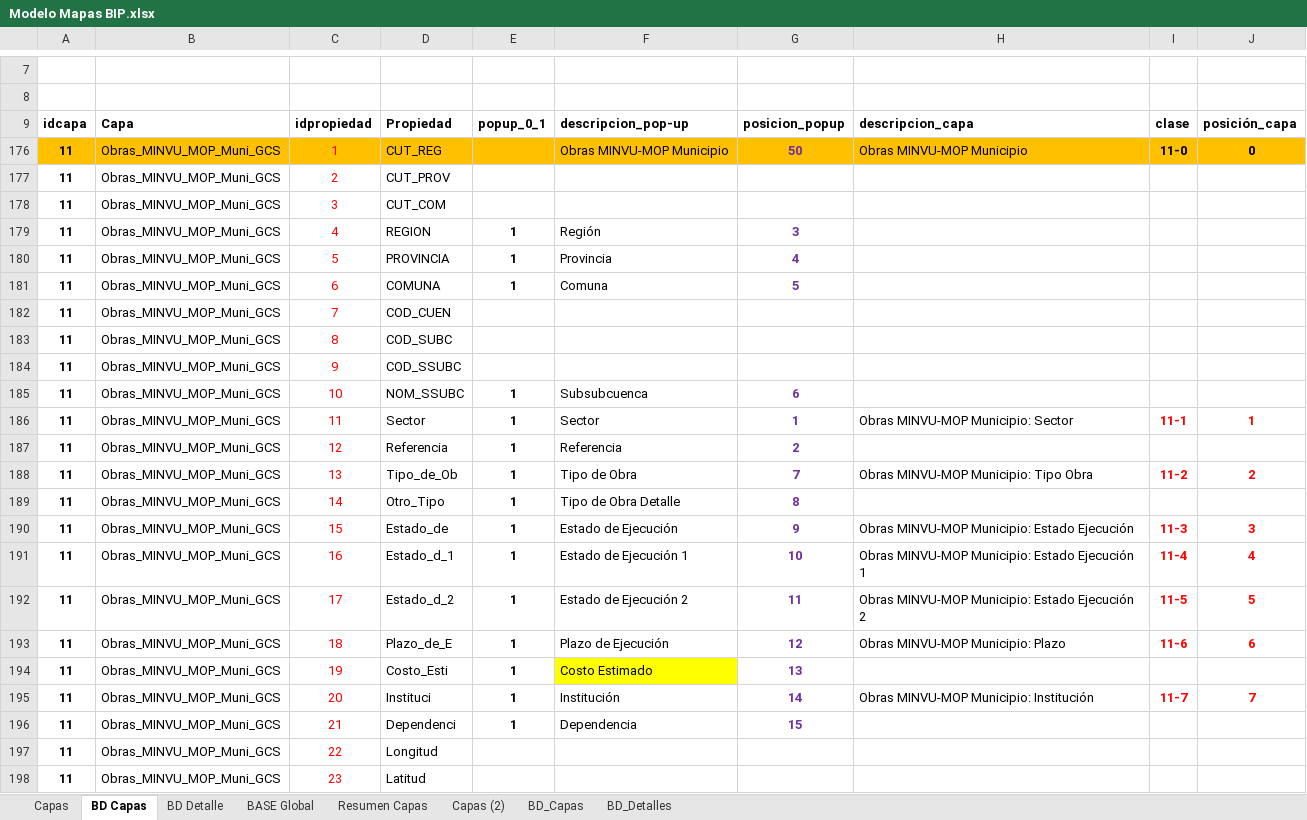
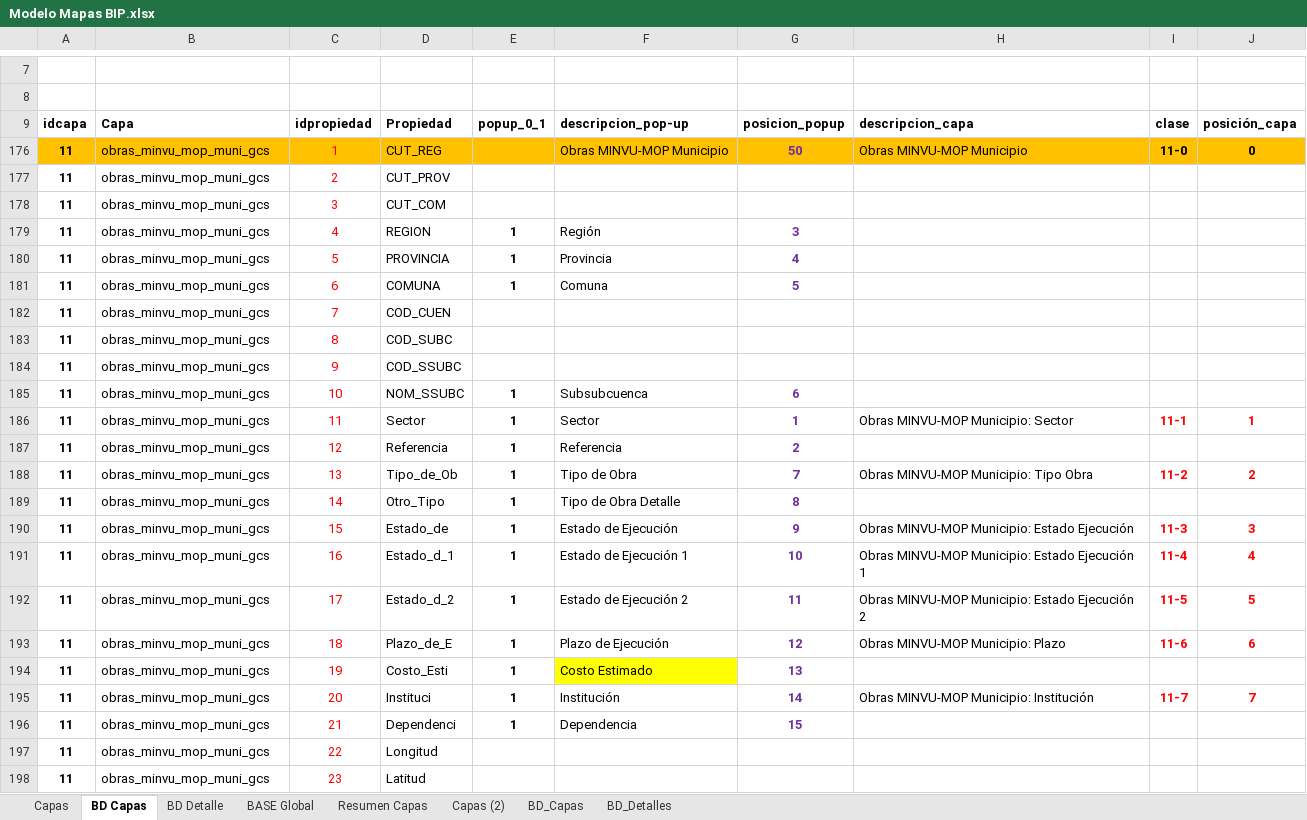
Before and after one commit to Sud-Austral/MAPA_RELEASE, an Excel workbook: origenes/Modelo Mapas BIP.xlsx, sheet BD Capas, drawn as a sheet; only a part is shown, gaps mark what is left out; values as stored, in another font and other column widths than the file's, no borders; charts and pictures and conditional formats and table styles not drawn; the diff names each change by its address in the sheet, - before the commit and + after, or states it on an @@ line.

```diff
--- a/origenes/Modelo Mapas BIP.xlsx (sheet BD Capas)
+++ b/origenes/Modelo Mapas BIP.xlsx (sheet BD Capas)
-B176:B198: Obras_MINVU_MOP_Muni_GCS
+B176:B198: obras_minvu_mop_muni_gcs
```
Also changed, not shown: sheet BASE Global, sheet BD_Capas, sheet Capas (2), sheet Capas, hidden cells.
